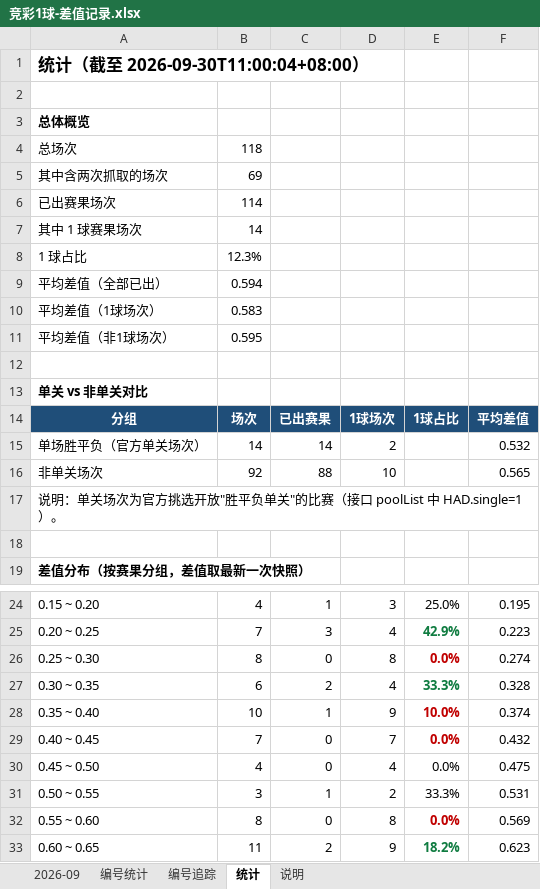
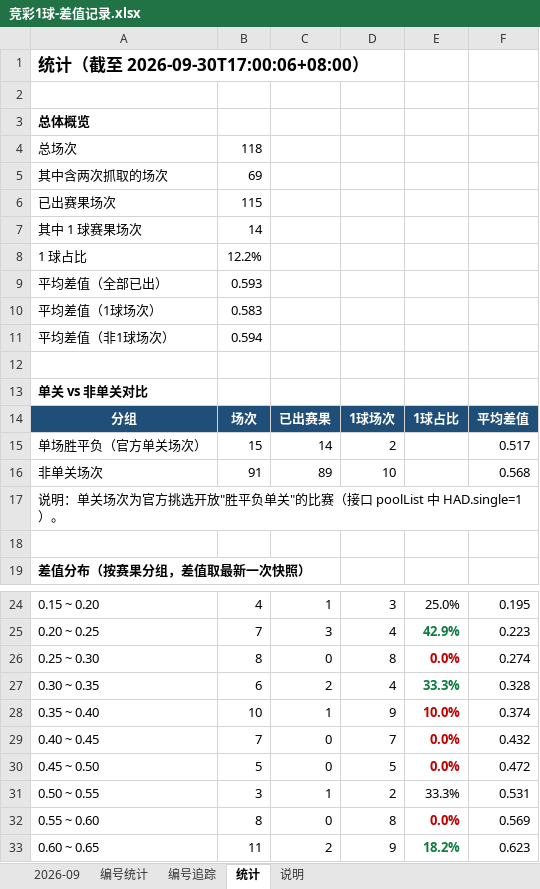
Before and after one commit to chuangyuyu/jingcai, an Excel workbook: docs/excel/竞彩1球-差值记录.xlsx, sheet 统计, drawn as a sheet; only a part is shown, gaps mark what is left out; values as stored, in another font and other column widths than the file's, no borders; the diff names each change by its address in the sheet, - before the commit and + after, or states it on an @@ line.

```diff
--- a/docs/excel/竞彩1球-差值记录.xlsx (sheet 统计)
+++ b/docs/excel/竞彩1球-差值记录.xlsx (sheet 统计)
-A1: 统计（截至 2026-09-30T11:00:04+08:00）
+A1: 统计（截至 2026-09-30T17:00:06+08:00）
-B6: 114
+B6: 115
-B8: 12.3%
+B8: 12.2%
-B9: 0.594
+B9: 0.593
-B11: 0.595
+B11: 0.594
-B15: 14
+B15: 15
-F15: 0.532
+F15: 0.517
-B16: 92
+B16: 91
-C16: 88
+C16: 89
-F16: 0.565
+F16: 0.568
-B30: 4
+B30: 5
-D30: 4
+D30: 5
@@ E30 bold: off → on, text colour: black → #C00000 @@
-F30: 0.475
+F30: 0.472
```
Also changed, not shown: sheet 2026-09, 5 other files.
